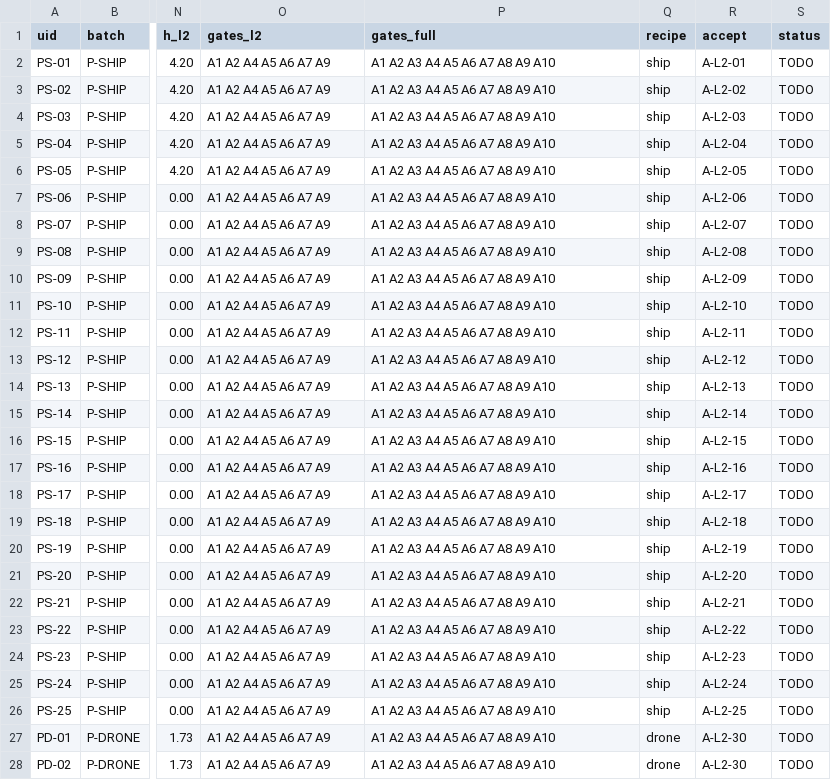
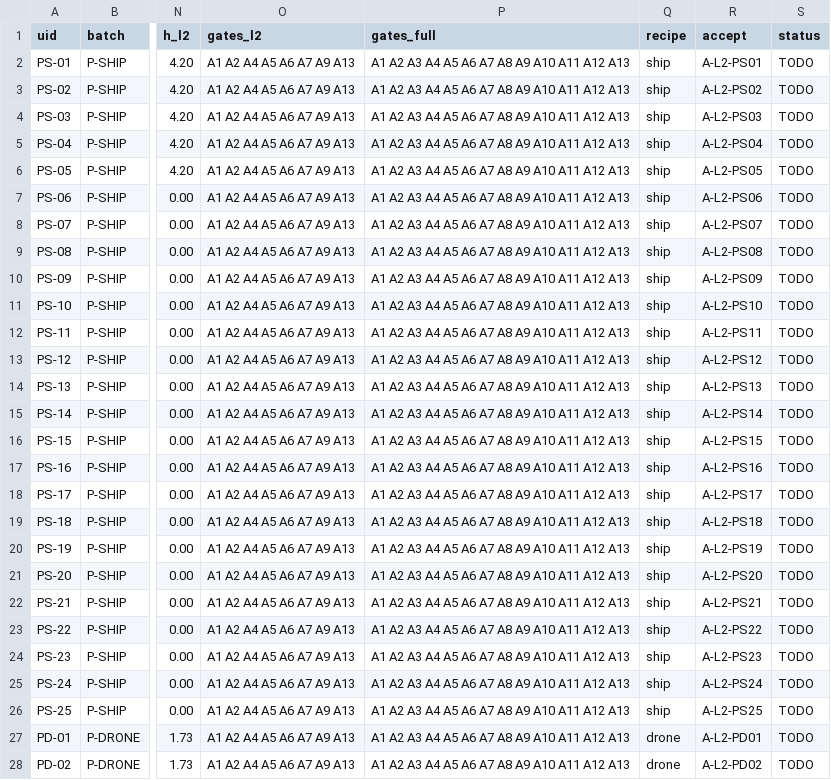
Before and after one commit to Nthanhbadboy/WindWings-Space-Shooter-game-play, a CSV file: docs/art-plan/w1-work-order.csv, drawn as a sheet; only a part is shown, gaps mark what is left out; the diff covers the shown part only; the diff names each change by its address in the sheet, - before the commit and + after, or states it on an @@ line.

Commit message:
art-plan: trace all 9 ART_STUDY rules 1:1 + gates A11-A13 in W1 work order
- ART_REDRAW_PLAN.md new §4.11: each of the 9 rules in ART_STUDY §4 mapped to the
  plan's own numbers with status KHOP / LECH-CO-LY-DO / KHAC-DON-VI:
  5 match, 4 documented deviations (V2/V3 + per-group ranges), 1 metric change (C=S*V).
- fixed 2 internal inconsistencies: §4.6 quoted a single val_std range (0,20-0,28)
  that contradicted the per-group ranges in §4.3 (0,15-0,30); bullet colour budget
  8-16 -> 24-40 (spec secondary 30-60, 24px canvas), bullet/fx 'giu nguyen' wording.
- W1_WORK_ORDER.md: A11 (colors), A12 (val_std), A13 (dark_share) added; L2 must-pass
  is now A1 A2 A4 A5 A6 A7 A9 A13, full is A1-A13. Gate map to G-A..G-F in §4.10.
- w1-work-order.csv: unique accept IDs (A-L2-PS01 ... A-L2-OH-FX), gates refreshed.
- verify_numbers.py: +sections 6 (gate/accept checks) and 7 (W0 slots 8+4+15=27,
  hours 9+15+9+2=35). All green.

Co-authored-by: arena-agent <297053741+arena-agent@users.noreply.github.com>

```diff
--- a/docs/art-plan/w1-work-order.csv
+++ b/docs/art-plan/w1-work-order.csv
-O2:O28 (gates_l2): A1 A2 A4 A5 A6 A7 A9
+O2:O28 (gates_l2): A1 A2 A4 A5 A6 A7 A9 A13
-P2:P28 (gates_full): A1 A2 A3 A4 A5 A6 A7 A8 A9 A10
+P2:P28 (gates_full): A1 A2 A3 A4 A5 A6 A7 A8 A9 A10 A11 A12 A13
-R2 (accept): A-L2-01
+R2 (accept): A-L2-PS01
-R3 (accept): A-L2-02
+R3 (accept): A-L2-PS02
-R4 (accept): A-L2-03
+R4 (accept): A-L2-PS03
-R5 (accept): A-L2-04
+R5 (accept): A-L2-PS04
-R6 (accept): A-L2-05
+R6 (accept): A-L2-PS05
-R7 (accept): A-L2-06
+R7 (accept): A-L2-PS06
-R8 (accept): A-L2-07
+R8 (accept): A-L2-PS07
-R9 (accept): A-L2-08
+R9 (accept): A-L2-PS08
-R10 (accept): A-L2-09
+R10 (accept): A-L2-PS09
-R11 (accept): A-L2-10
+R11 (accept): A-L2-PS10
-R12 (accept): A-L2-11
+R12 (accept): A-L2-PS11
-R13 (accept): A-L2-12
+R13 (accept): A-L2-PS12
-R14 (accept): A-L2-13
+R14 (accept): A-L2-PS13
-R15 (accept): A-L2-14
+R15 (accept): A-L2-PS14
-R16 (accept): A-L2-15
+R16 (accept): A-L2-PS15
-R17 (accept): A-L2-16
+R17 (accept): A-L2-PS16
-R18 (accept): A-L2-17
+R18 (accept): A-L2-PS17
-R19 (accept): A-L2-18
+R19 (accept): A-L2-PS18
-R20 (accept): A-L2-19
+R20 (accept): A-L2-PS19
-R21 (accept): A-L2-20
+R21 (accept): A-L2-PS20
-R22 (accept): A-L2-21
+R22 (accept): A-L2-PS21
-R23 (accept): A-L2-22
+R23 (accept): A-L2-PS22
-R24 (accept): A-L2-23
+R24 (accept): A-L2-PS23
-R25 (accept): A-L2-24
+R25 (accept): A-L2-PS24
-R26 (accept): A-L2-25
+R26 (accept): A-L2-PS25
-R27 (accept): A-L2-30
+R27 (accept): A-L2-PD01
-R28 (accept): A-L2-30
+R28 (accept): A-L2-PD02
```
Also changed, not shown: 70 edited cells elsewhere in this file, 3 other files.
